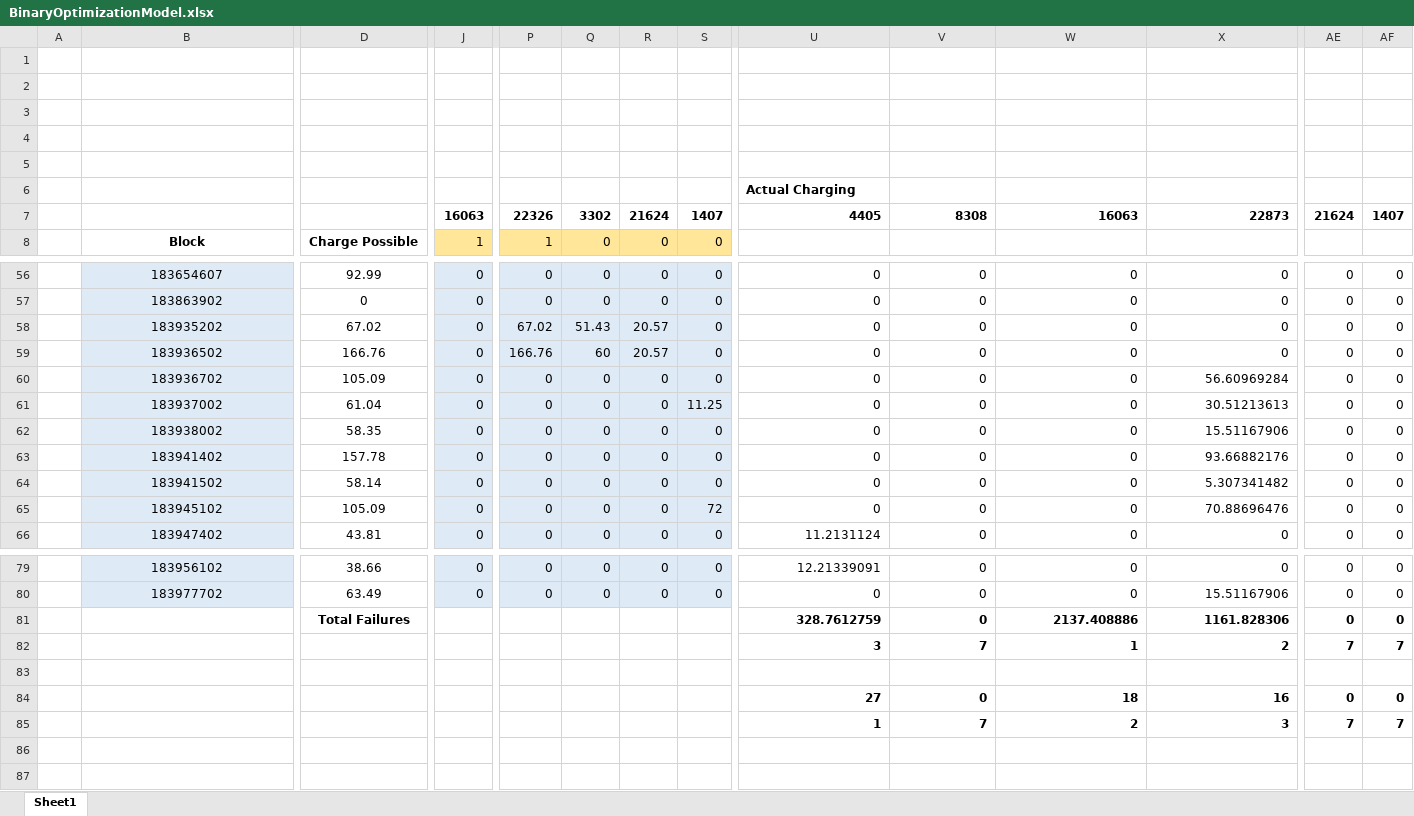
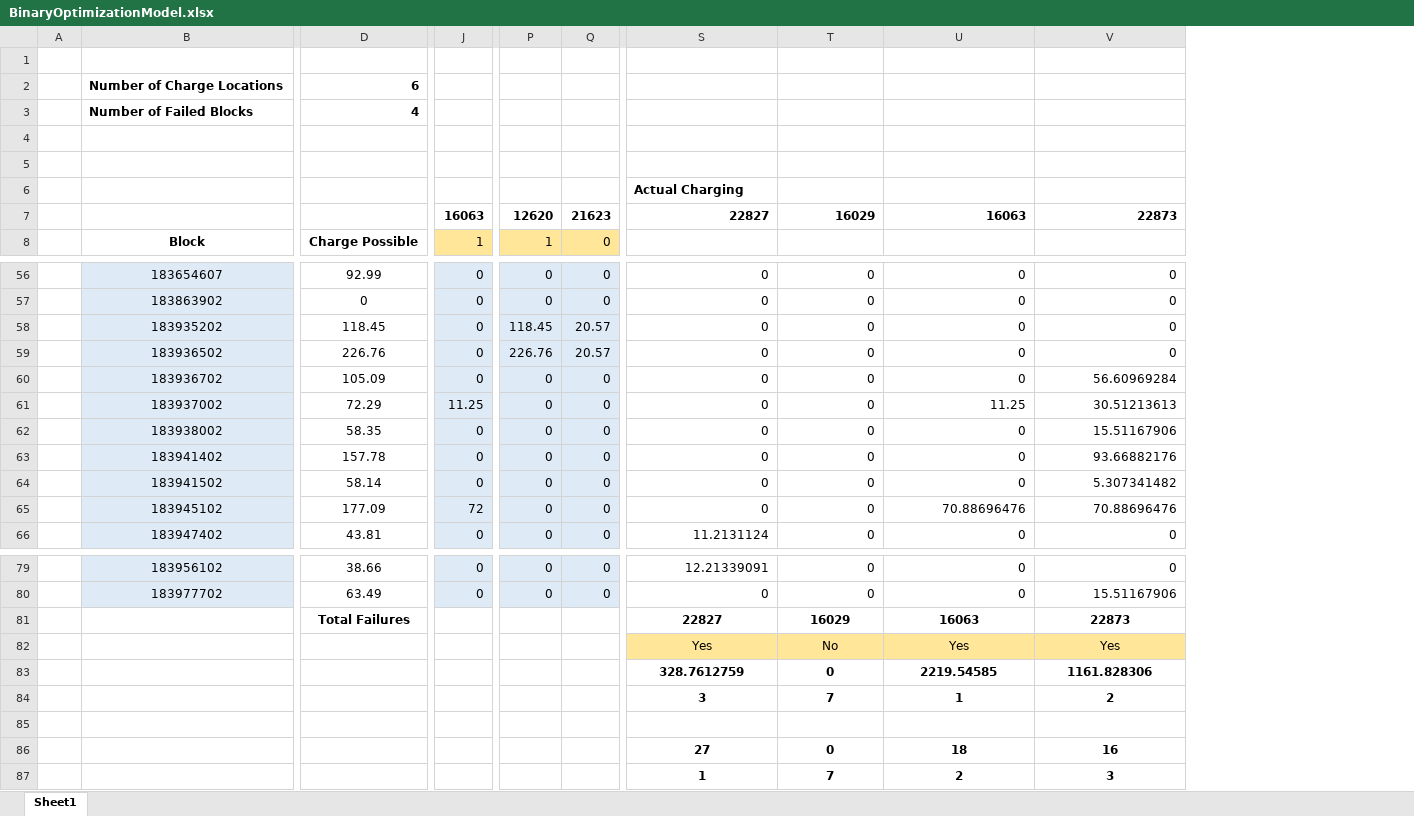
Before and after one commit to jjphillips2/PRT_Synthesis, an Excel workbook: allRoutes/BinaryOptimizationModel.xlsx, sheet Sheet1, drawn as a sheet; only a part is shown, gaps mark what is left out; values as stored, in another font and other column widths than the file's, no borders; conditional formats not drawn; removed rows and columns are numbered as before the commit, all else as after; rows hold the shown columns only; the diff covers the shown part only; the diff names each change by its address in the sheet, - before the commit and + after, or states it on an @@ line.

Commit message:
Update BinaryOptimizationModel.xlsx

```diff
--- a/allRoutes/BinaryOptimizationModel.xlsx (sheet Sheet1)
+++ b/allRoutes/BinaryOptimizationModel.xlsx (sheet Sheet1)
-column R, row 8: 0; rows 56-66: 0 | 0 | 20.57 | 20.57 | 0 | 0 | 0 | 0 | 0 | 0 | 0; rows 79-80: 0 | 0
-column S, row 8: 0; rows 56-66: 0 | 0 | 0 | 0 | 0 | 11.25 | 0 | 0 | 0 | 72 | 0; rows 79-80: 0 | 0
-column AE, rows 56-66: all 0; rows 79-85: 0 | 0 | 0 | 7 |  | 0 | 7
-column AF, rows 56-66: all 0; rows 79-85: 0 | 0 | 0 | 7 |  | 0 | 7
-row 2: (empty)
+row 2:  | Number of Charge Locations | 6
-row 3: (empty)
+row 3:  | Number of Failed Blocks | 4
-row 7:  |  |  | 16063 | 22326 | 3302 | 21624 | 1407 | 4405 | 8308 | 16063 | 22873 | 21624 | 1407
+row 7:  |  |  | 16063 | 12620 | 21623 | 22827 | 16029 | 16063 | 22873
-D58: 67.02
+D58: 118.45
-P58: 67.02
+P58: 118.45
-Q58: 51.43
+Q58: 20.57
-D59: 166.76
+D59: 226.76
-P59: 166.76
+P59: 226.76
-Q59: 60
+Q59: 20.57
-D61: 61.04
+D61: 72.29
-J61: 0
+J61: 11.25
-U61: 0
+U61: 11.25
-D65: 105.09
+D65: 177.09
-J65: 0
+J65: 72
-U65: 0
+U65: 70.88696476
+row 81:  |  | Total Failures |  |  |  | 22827 | 16029 | 16063 | 22873
+row 82:  |  |  |  |  |  | Yes | No | Yes | Yes
-D83: Total Failures
+D83: (empty)
-S83:V84 alignment: right
+S83:V84 alignment: center
-U83: 2137.408886
+U83: 2219.54585
-S86:V87 alignment: right
+S86:V87 alignment: center
```
Also changed, not shown: 1 edited cell and cell formats elsewhere in this sheet, formulas that keep their value.
